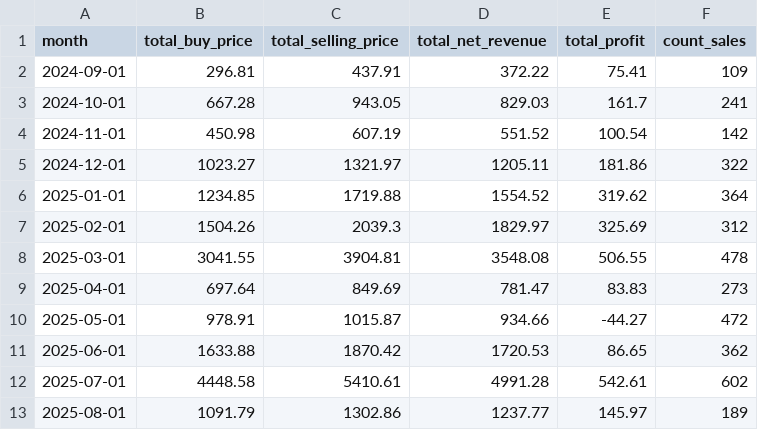
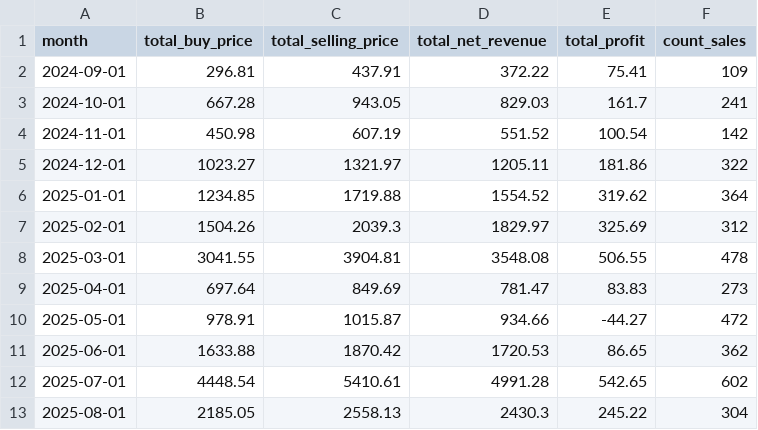
Before and after one commit to enesx44/skinbaron-trading-bot-v3, a CSV file: generated_files/analytics/EÜR_monthly_summary.csv, drawn as a sheet.

```diff
--- a/generated_files/analytics/EÜR_monthly_summary.csv
+++ b/generated_files/analytics/EÜR_monthly_summary.csv
@@ -11,3 +11,3 @@ month,total_buy_price,total_selling_price,total_net_revenue,total_profit,count_s
 2025-06-01,1633.88,1870.42,1720.53,86.65,362
-2025-07-01,4448.58,5410.61,4991.28,542.61,602
-2025-08-01,1091.79,1302.86,1237.77,145.97,189
+2025-07-01,4448.54,5410.61,4991.28,542.65,602
+2025-08-01,2185.05,2558.13,2430.3,245.22,304
```
Also changed, not shown: generated_files/analytics/time_to_sell.csv, generated_files/create_bot_skinlist/bot_skinlist.csv, 13 other files.
